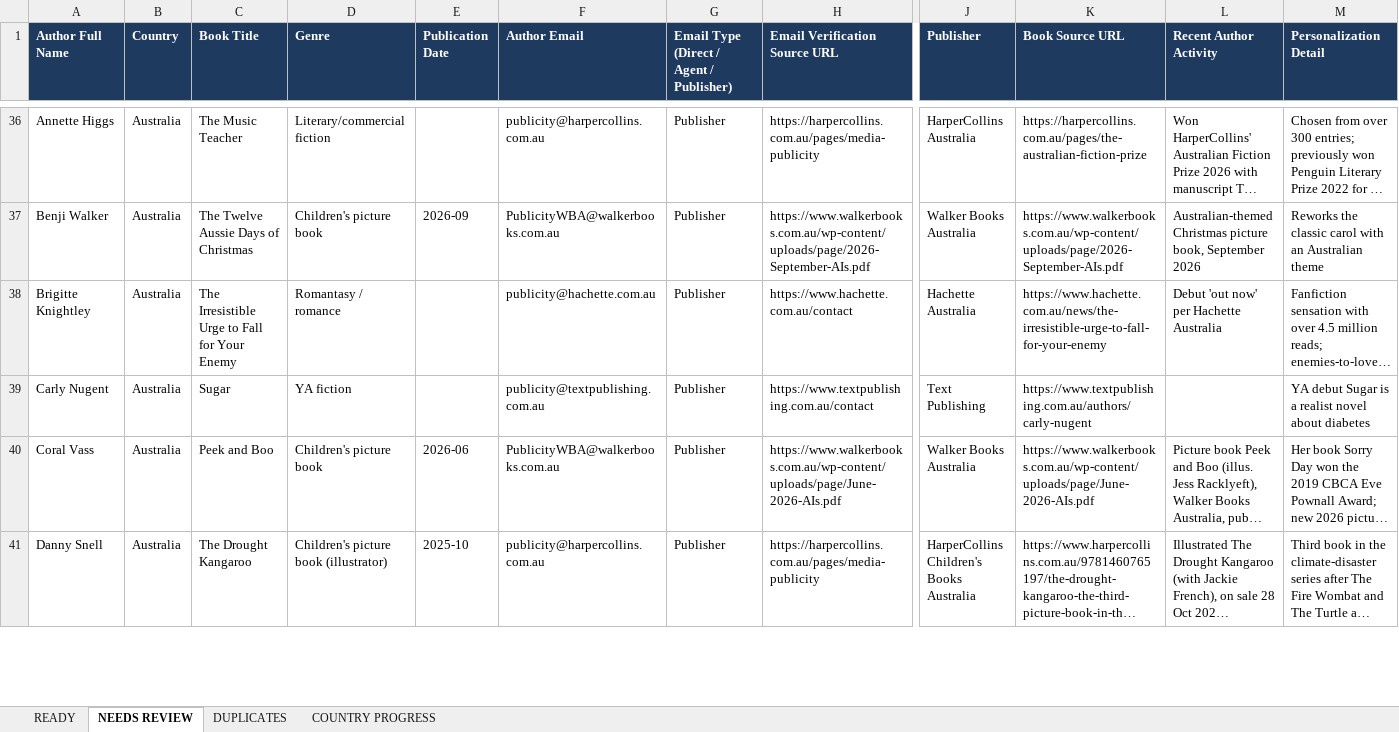
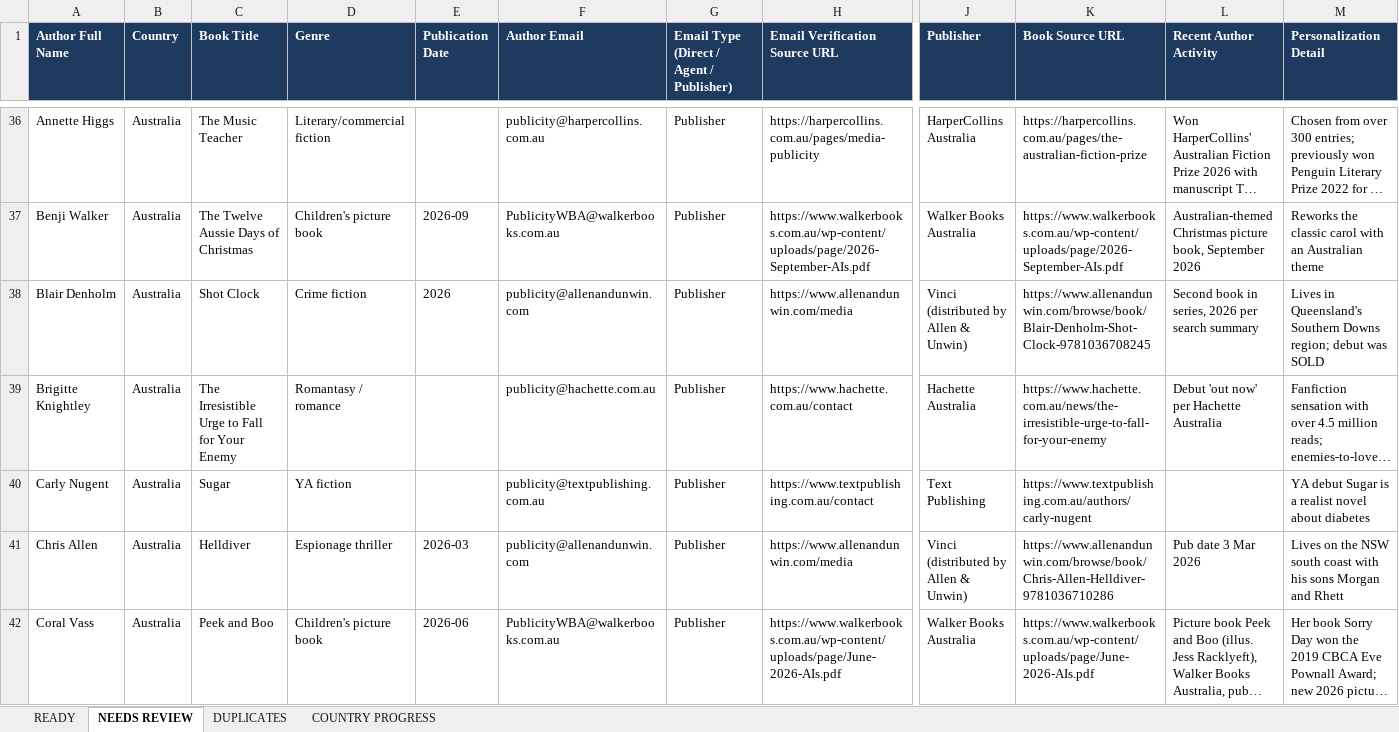
Before and after one commit to oseniibrahim845-hue/rappido, an Excel workbook: author-ledger/anglo/Author_Ledger_English_Markets_Leads.xlsx, sheet NEEDS REVIEW, drawn as a sheet; only a part is shown, gaps mark what is left out; the shorter side is filled out with more unchanged rows; long unchanged cells end in …; values as stored, in another font and other column widths than the file's, no borders; rows hold the shown columns only; the diff covers the shown part only; the diff names each change by its address in the sheet, - before the commit and + after, or states it on an @@ line.

```diff
--- a/author-ledger/anglo/Author_Ledger_English_Markets_Leads.xlsx (sheet NEEDS REVIEW)
+++ b/author-ledger/anglo/Author_Ledger_English_Markets_Leads.xlsx (sheet NEEDS REVIEW)
+row 38: Blair Denholm | Australia | Shot Clock | Crime fiction | 2026 | publicity@allenandunwin.com | Publisher | https://www.allenandunwin.com/media | Vinci (distributed by Allen & Unwin) | https://www.allenandunwin.com/browse/book/Blair-Denholm-Shot-Clock-9781036708245 | Second book in series, 2026 per search summary | Lives in Queensland's Southern Downs region; debut was SOLD
+row 41: Chris Allen | Australia | Helldiver | Espionage thriller | 2026-03 | publicity@allenandunwin.com | Publisher | https://www.allenandunwin.com/media | Vinci (distributed by Allen & Unwin) | https://www.allenandunwin.com/browse/book/Chris-Allen-Helldiver-9781036710286 | Pub date 3 Mar 2026 | Lives on the NSW south coast with his sons Morgan and Rhett
```
Also changed, not shown: 24 added rows and 5 removed rows elsewhere in this sheet, sheet READY, sheet DUPLICATES, sheet COUNTRY PROGRESS, 2 other files.
